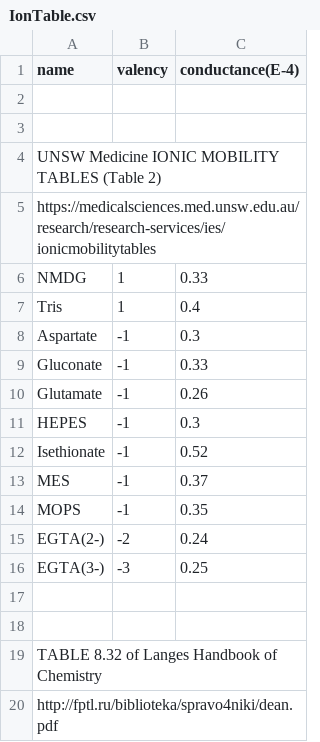
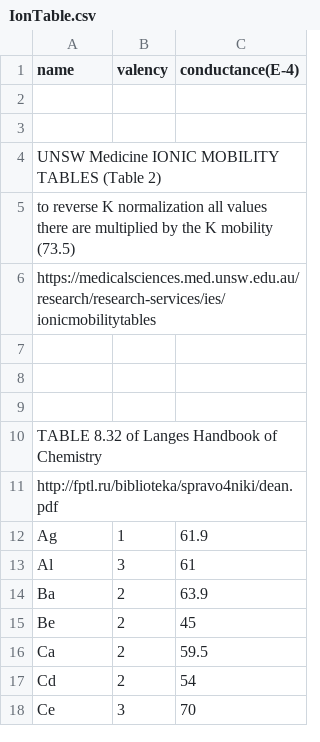
Before and after one commit to swharden/LJPcalc, a CSV file: src/IonTable.csv, drawn as a sheet; only a part is shown; the shorter side is filled out with more unchanged rows.

Commit message:
remove k-normalized ions from table

```diff
--- a/src/IonTable.csv
+++ b/src/IonTable.csv
@@ -4,14 +4,5 @@ name, valency, conductance(E-4)
 UNSW Medicine IONIC MOBILITY TABLES (Table 2),,
+to reverse K normalization all values there are multiplied by the K mobility (73.5),,
 https://medicalsciences.med.unsw.edu.au/research/research-services/ies/ionicmobilitytables,,
-NMDG,1,0.33
-Tris,1,0.4
-Aspartate,-1,0.3
-Gluconate,-1,0.33
-Glutamate,-1,0.26
-HEPES,-1,0.3
-Isethionate,-1,0.52
-MES,-1,0.37
-MOPS,-1,0.35
-EGTA(2-),-2,0.24
-EGTA(3-),-3,0.25
+
 ,,
```
